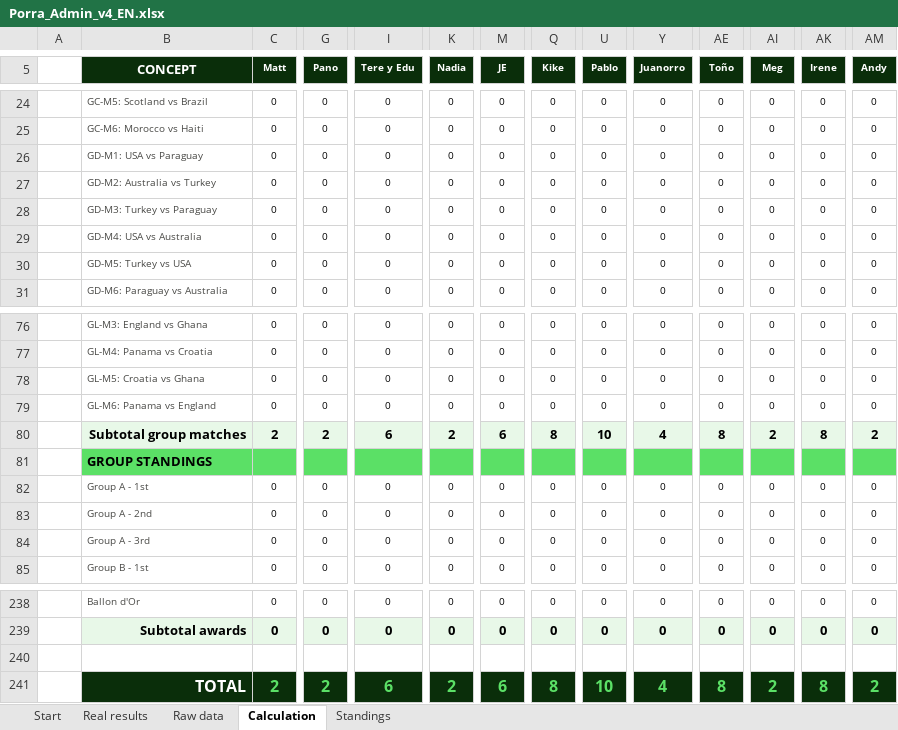
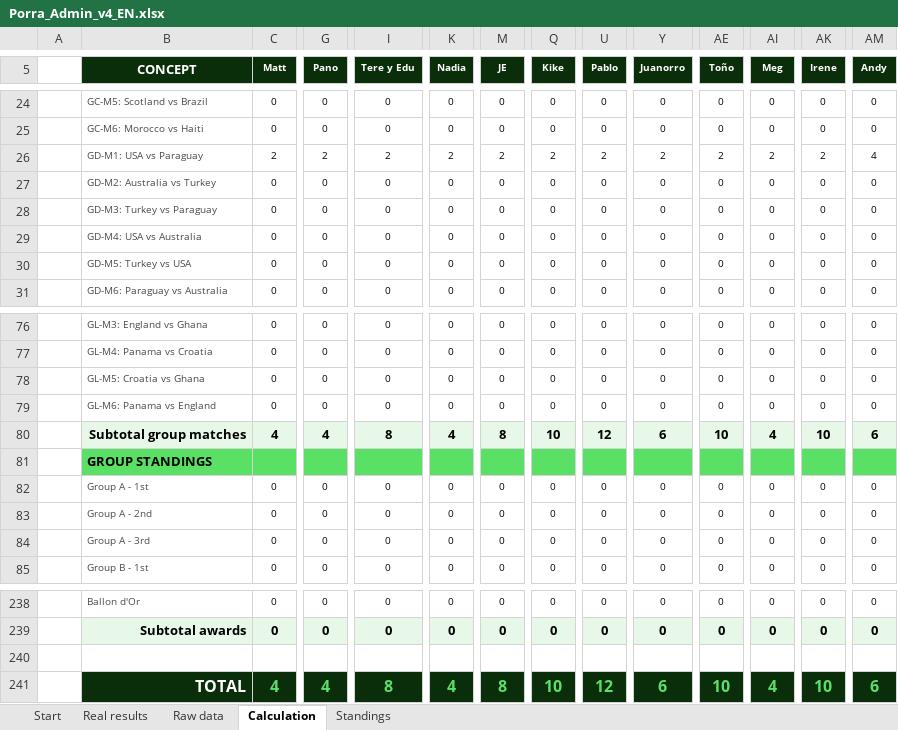
Before and after one commit to jose-reveni/porra2026, an Excel workbook: Porra_Admin_v4_EN.xlsx, sheet Calculation, drawn as a sheet; only a part is shown, gaps mark what is left out; values as stored, in another font and other column widths than the file's, no borders; charts and pictures not drawn; the diff covers the shown part only; the diff names each change by its address in the sheet, - before the commit and + after, or states it on an @@ line.

```diff
--- a/Porra_Admin_v4_EN.xlsx (sheet Calculation)
+++ b/Porra_Admin_v4_EN.xlsx (sheet Calculation)
-C26 (Matt): 0
+C26 (Matt): 2
-G26 (Pano): 0
+G26 (Pano): 2
-I26 (Tere y Edu): 0
+I26 (Tere y Edu): 2
-K26 (Nadia): 0
+K26 (Nadia): 2
-M26 (JE): 0
+M26 (JE): 2
-Q26 (Kike): 0
+Q26 (Kike): 2
-U26 (Pablo): 0
+U26 (Pablo): 2
-Y26 (Juanorro): 0
+Y26 (Juanorro): 2
-AE26 (Toño): 0
+AE26 (Toño): 2
-AI26 (Meg): 0
+AI26 (Meg): 2
-AK26 (Irene): 0
+AK26 (Irene): 2
-AM26 (Andy): 0
+AM26 (Andy): 4
-C80 (Matt): 2
+C80 (Matt): 4
-G80 (Pano): 2
+G80 (Pano): 4
-I80 (Tere y Edu): 6
+I80 (Tere y Edu): 8
-K80 (Nadia): 2
+K80 (Nadia): 4
-M80 (JE): 6
+M80 (JE): 8
-Q80 (Kike): 8
+Q80 (Kike): 10
-U80 (Pablo): 10
+U80 (Pablo): 12
-Y80 (Juanorro): 4
+Y80 (Juanorro): 6
-AE80 (Toño): 8
+AE80 (Toño): 10
-AI80 (Meg): 2
+AI80 (Meg): 4
-AK80 (Irene): 8
+AK80 (Irene): 10
-AM80 (Andy): 2
+AM80 (Andy): 6
-C241 (Matt): 2
+C241 (Matt): 4
-G241 (Pano): 2
+G241 (Pano): 4
-I241 (Tere y Edu): 6
+I241 (Tere y Edu): 8
-K241 (Nadia): 2
+K241 (Nadia): 4
-M241 (JE): 6
+M241 (JE): 8
-Q241 (Kike): 8
+Q241 (Kike): 10
-U241 (Pablo): 10
+U241 (Pablo): 12
-Y241 (Juanorro): 4
+Y241 (Juanorro): 6
-AE241 (Toño): 8
+AE241 (Toño): 10
-AI241 (Meg): 2
+AI241 (Meg): 4
-AK241 (Irene): 8
+AK241 (Irene): 10
-AM241 (Andy): 2
+AM241 (Andy): 6
```
Also changed, not shown: 12 edited cells elsewhere in this sheet, sheet Standings, sheet Real results, 1 other file.
